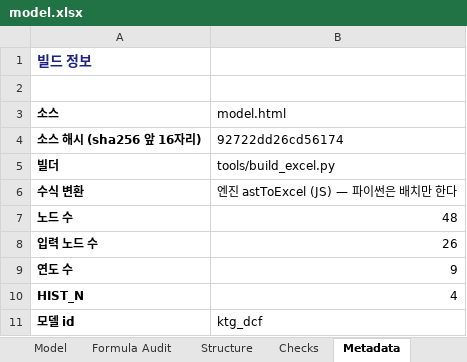
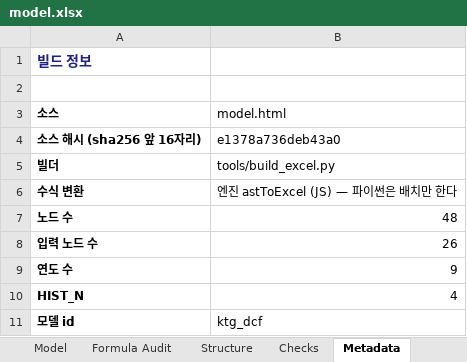
Before and after one commit to hwang-joonha/stock1, an Excel workbook: companies/ktg/model.xlsx, sheet Metadata, drawn as a sheet; values as stored, in another font and other column widths than the file's, no borders; the diff names each change by its address in the sheet, - before the commit and + after, or states it on an @@ line.

```diff
--- a/companies/ktg/model.xlsx (sheet Metadata)
+++ b/companies/ktg/model.xlsx (sheet Metadata)
-B4 (model.html): 92722dd26cd56174
+B4 (model.html): e1378a736deb43a0
```
Also changed, not shown: companies/lgd/model.xlsx, companies/samsung-em/model.xlsx, 9 other files.
